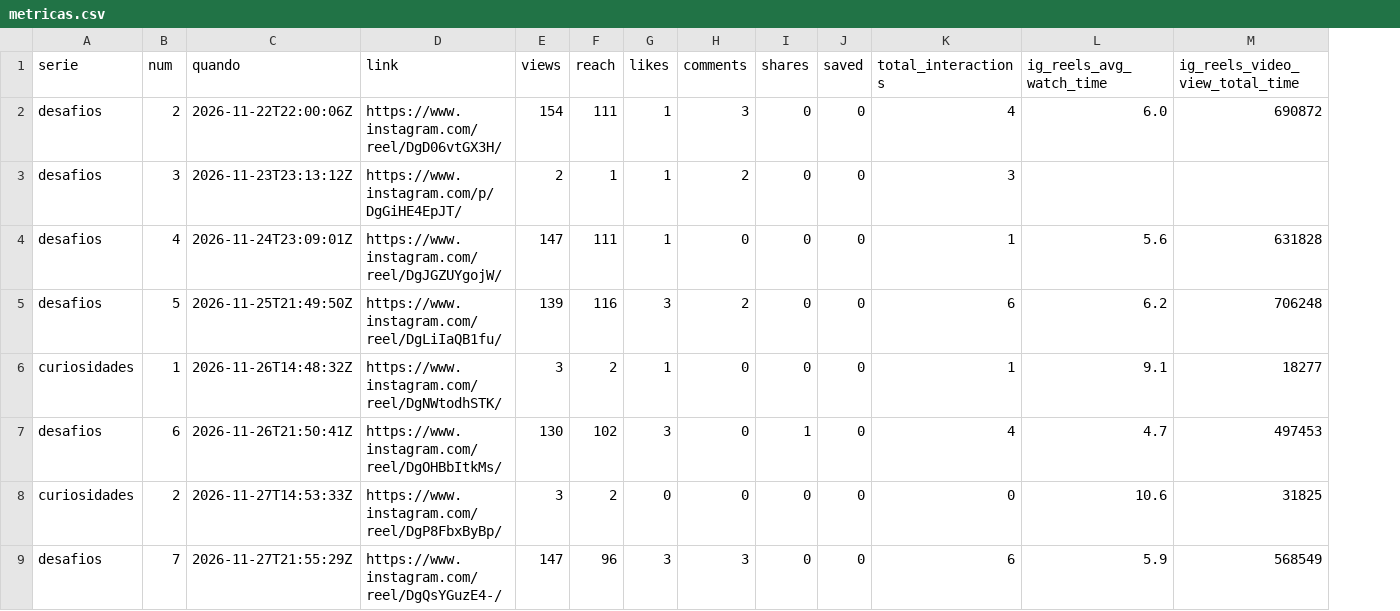
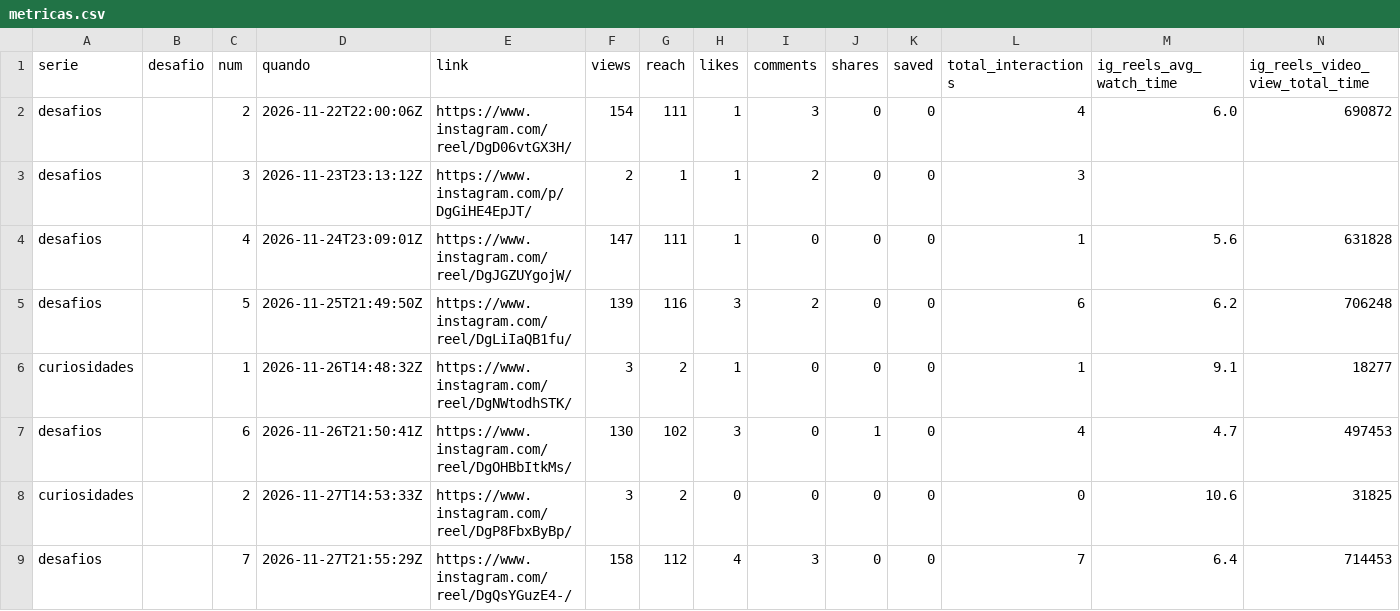
Before and after one commit to gustavoventuri/instagram_desafio_cuca_diario, a CSV file: diagnostico/metricas.csv, drawn as a sheet; addresses are those after the commit; the diff names each change by its address in the sheet, - before the commit and + after, or states it on an @@ line.

Commit message:
Publica desafios

```diff
--- a/diagnostico/metricas.csv
+++ b/diagnostico/metricas.csv
+column B (desafio), empty
-F9 (views): 147
+F9 (views): 158
-G9 (reach): 96
+G9 (reach): 112
-H9 (likes): 3
+H9 (likes): 4
-L9 (total_interactions): 6
+L9 (total_interactions): 7
-M9 (ig_reels_avg_watch_time): 5.9
+M9 (ig_reels_avg_watch_time): 6.4
-N9 (ig_reels_video_view_total_time): 568549
+N9 (ig_reels_video_view_total_time): 714453
```
